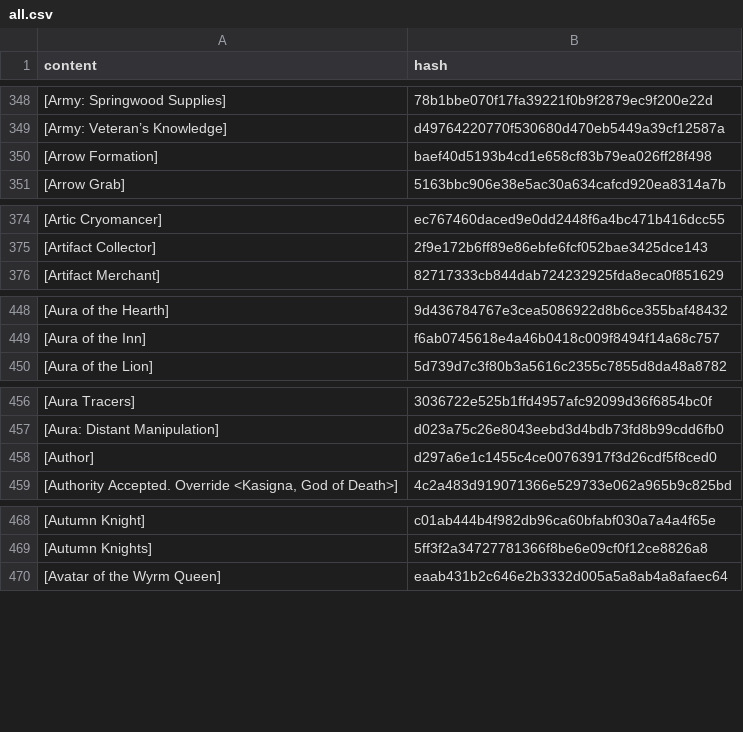
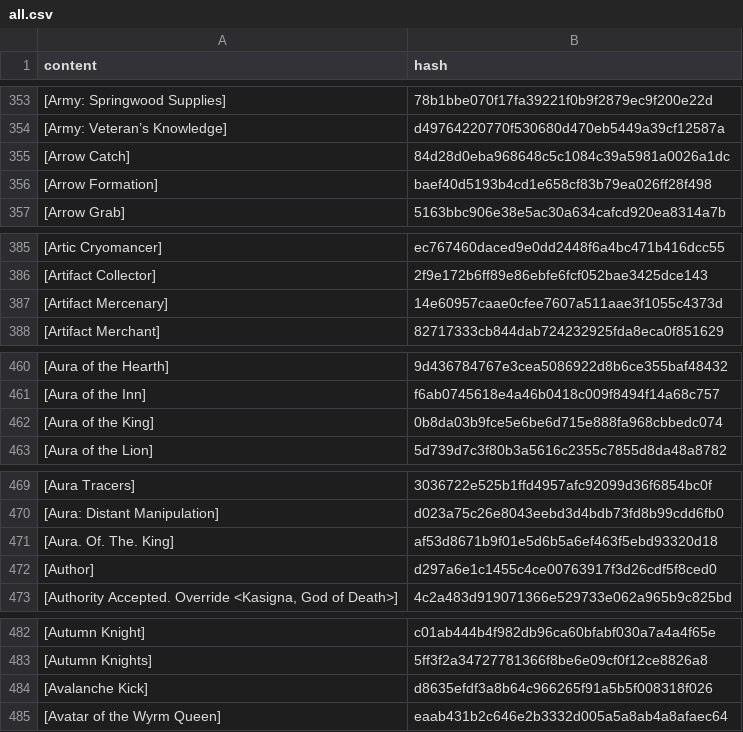
Before and after one commit to wandering-inndex/seed-data, a CSV file: data/brackets/all.csv, drawn as a sheet; only a part is shown, gaps mark what is left out; the diff covers the shown part only.

```diff
--- a/data/brackets/all.csv
+++ b/data/brackets/all.csv
@@ -349,2 +354,3 @@ content|hash
 [Army: Veteran’s Knowledge]|d49764220770f530680d470eb5449a39cf12587a
+[Arrow Catch]|84d28d0eba968648c5c1084c39a5981a0026a1dc
 [Arrow Formation]|baef40d5193b4cd1e658cf83b79ea026ff28f498
@@ -375,2 +386,3 @@ content|hash
 [Artifact Collector]|2f9e172b6ff89e86ebfe6fcf052bae3425dce143
+[Artifact Mercenary]|14e60957caae0cfee7607a511aae3f1055c4373d
 [Artifact Merchant]|82717333cb844dab724232925fda8eca0f851629
@@ -449,2 +461,3 @@ content|hash
 [Aura of the Inn]|f6ab0745618e4a46b0418c009f8494f14a68c757
+[Aura of the King]|0b8da03b9fce5e6be6d715e888fa968cbbedc074
 [Aura of the Lion]|5d739d7c3f80b3a5616c2355c7855d8da48a8782
@@ -457,2 +470,3 @@ content|hash
 [Aura: Distant Manipulation]|d023a75c26e8043eebd3d4bdb73fd8b99cdd6fb0
+[Aura. Of. The. King]|af53d8671b9f01e5d6b5a6ef463f5ebd93320d18
 [Author]|d297a6e1c1455c4ce00763917f3d26cdf5f8ced0
@@ -469,2 +483,3 @@ content|hash
 [Autumn Knights]|5ff3f2a34727781366f8be6e09cf0f12ce8826a8
+[Avalanche Kick]|d8635efdf3a8b64c966265f91a5b5f008318f026
 [Avatar of the Wyrm Queen]|eaab431b2c646e2b3332d005a5a8ab4a8afaec64
```
Also changed, not shown: 81 added rows elsewhere in this file, 10 other files.
